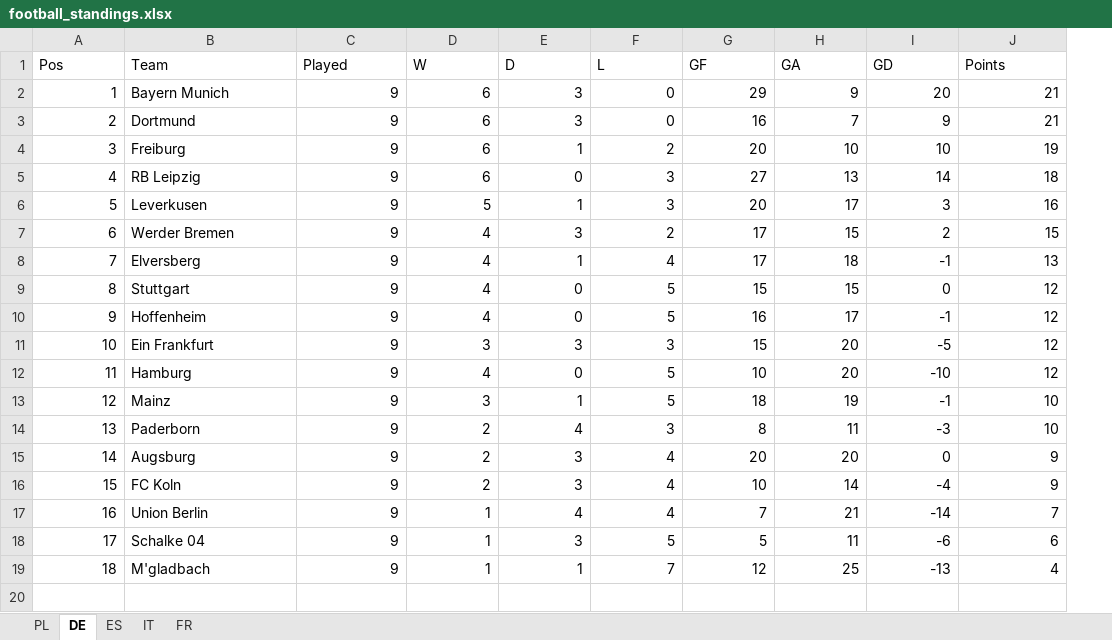
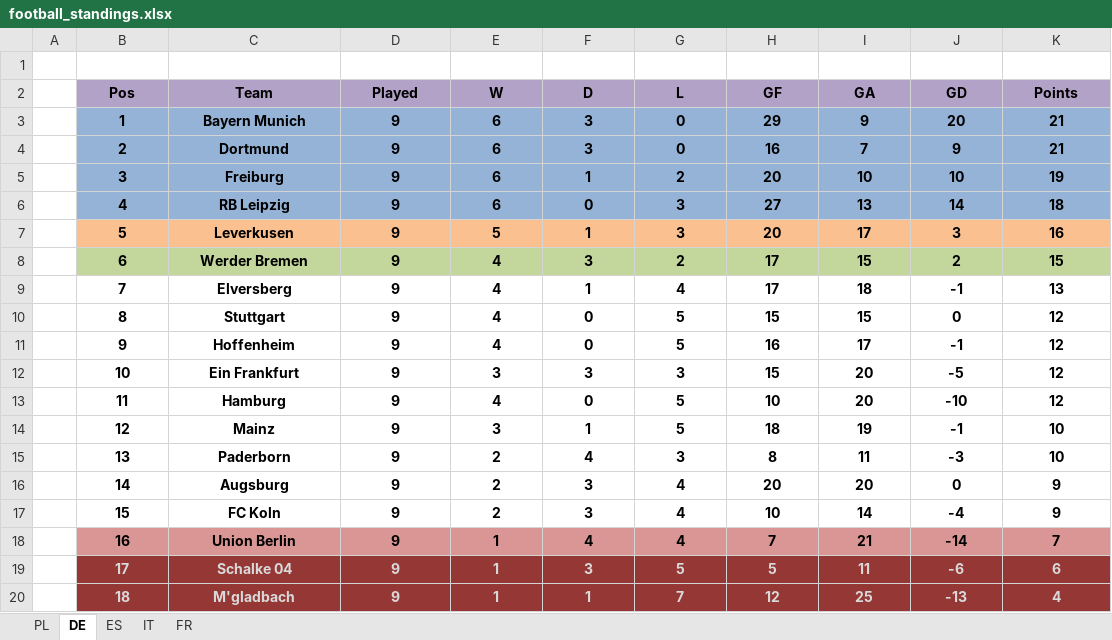
Before and after one commit to DzaferDz/Data-Science-Learning, an Excel workbook: leagues/football_standings.xlsx, sheet DE, drawn as a sheet; values as stored, in another font and other column widths than the file's, no borders; addresses are those after the commit; the diff names each change by its address in the sheet, - before the commit and + after, or states it on an @@ line.

```diff
--- a/leagues/football_standings.xlsx (sheet DE)
+++ b/leagues/football_standings.xlsx (sheet DE)
+column A, empty
+row 1: (empty)
-B2:K20 bold: off
+B2:K20 bold: on
@@ B2:K2 alignment: left → center, fill: none → #B3A2C7 @@
-B3:B20 alignment: right
+B3:B20 alignment: center
-B3:K6 fill: none
+B3:K6 fill: #95B3D7
-C3:C20 alignment: left
+C3:C20 alignment: center
-D3:K20 alignment: right
+D3:K20 alignment: center
-B7:K7 fill: none
+B7:K7 fill: #FAC090
-B8:K8 fill: none
+B8:K8 fill: #C3D69B
-B18:K18 fill: none
+B18:K18 fill: #D99694
@@ B19:K20 fill: none → #953735, text colour: black → #D9D9D9 @@
```
Also changed, not shown: sheet IT, sheet ES, sheet PL, sheet FR.
